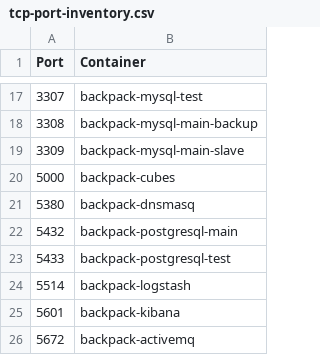
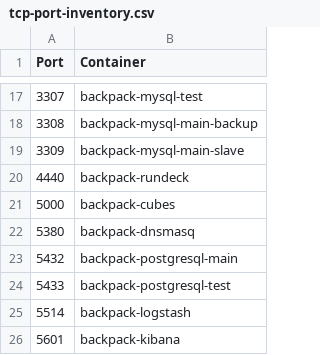
Before and after one commit to alexanderfefelov/docker-backpack, a CSV file: doc/tcp-port-inventory.csv, drawn as a sheet; only a part is shown, gaps mark what is left out; the shorter side is filled out with more unchanged rows.

Commit message:
Move Rundeck out of playground

```diff
--- a/doc/tcp-port-inventory.csv
+++ b/doc/tcp-port-inventory.csv
@@ -19,2 +19,3 @@ Port,Container
 3309,backpack-mysql-main-slave
+4440,backpack-rundeck
 5000,backpack-cubes
```
Also changed, not shown: 20 other files.
